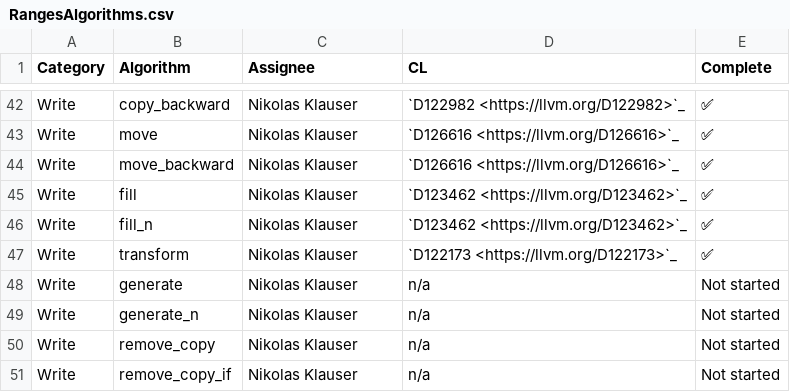
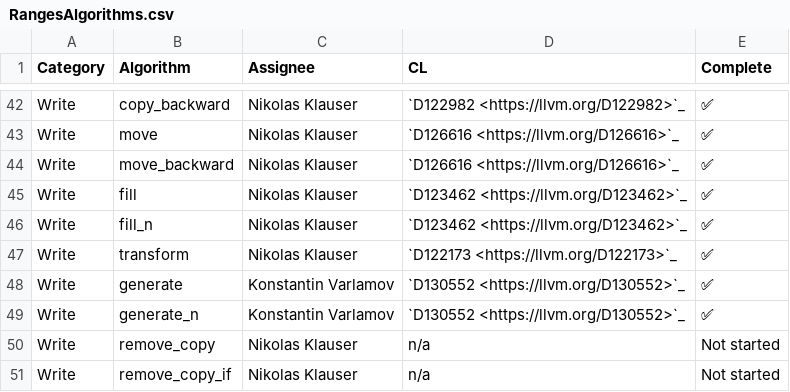
Before and after one commit to draperlaboratory/hope-llvm-project, a CSV file: libcxx/docs/Status/RangesAlgorithms.csv, drawn as a sheet; only a part is shown, gaps mark what is left out.

Commit message:
[libc++][ranges] Implement `ranges::generate{,_n}`.
Differential Revision: https://reviews.llvm.org/D130552

```diff
--- a/libcxx/docs/Status/RangesAlgorithms.csv
+++ b/libcxx/docs/Status/RangesAlgorithms.csv
@@ -47,4 +47,4 @@ Write,fill_n,Nikolas Klauser,`D123462 <https://llvm.org/D123462>`_,✅
 Write,transform,Nikolas Klauser,`D122173 <https://llvm.org/D122173>`_,✅
-Write,generate,Nikolas Klauser,n/a,Not started
-Write,generate_n,Nikolas Klauser,n/a,Not started
+Write,generate,Konstantin Varlamov,`D130552 <https://llvm.org/D130552>`_,✅
+Write,generate_n,Konstantin Varlamov,`D130552 <https://llvm.org/D130552>`_,✅
 Write,remove_copy,Nikolas Klauser,n/a,Not started
```
Also changed, not shown: 9 other files.
